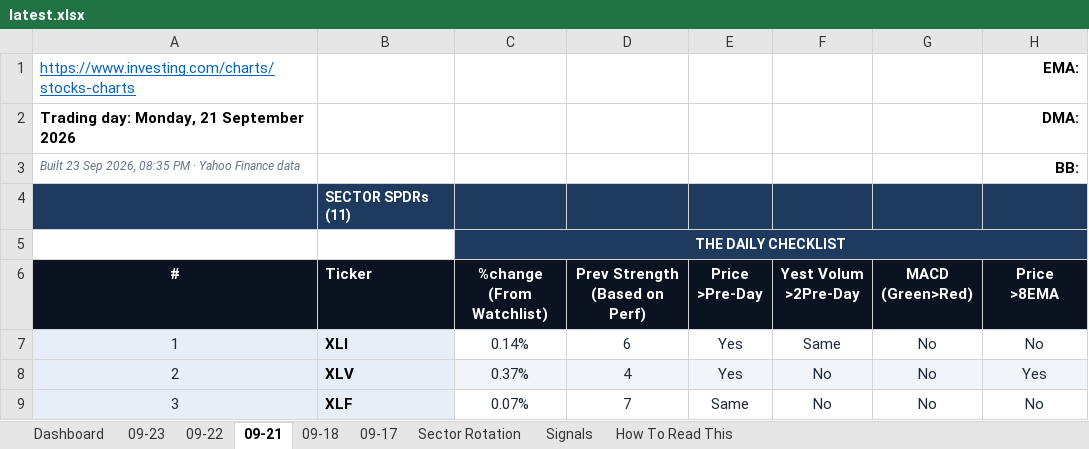
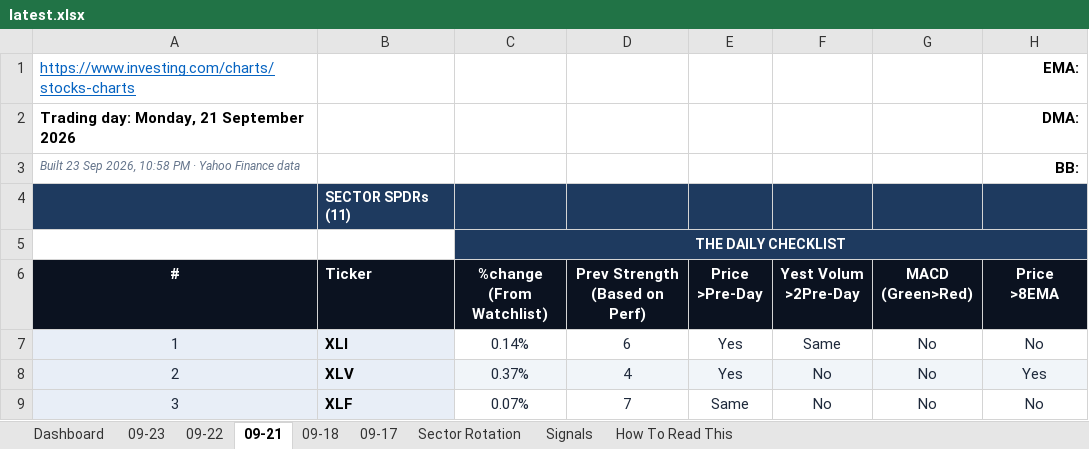
Before and after one commit to GeoWizard4645/Stock-Analysis-for-my-Grandpa, an Excel workbook: docs/data/latest.xlsx, sheet 09-21, drawn as a sheet; only a part is shown; values as stored, in another font and other column widths than the file's, no borders; conditional formats not drawn; the diff names each change by its address in the sheet, - before the commit and + after, or states it on an @@ line.

```diff
--- a/docs/data/latest.xlsx (sheet 09-21)
+++ b/docs/data/latest.xlsx (sheet 09-21)
-A3 (#): …Sep 2026, 08:35 PM ·…
+A3 (#): …Sep 2026, 10:58 PM ·…
```
Also changed, not shown: sheet 09-23, sheet Dashboard, sheet 09-22, sheet 09-17, sheet 09-18, 1 other file.
